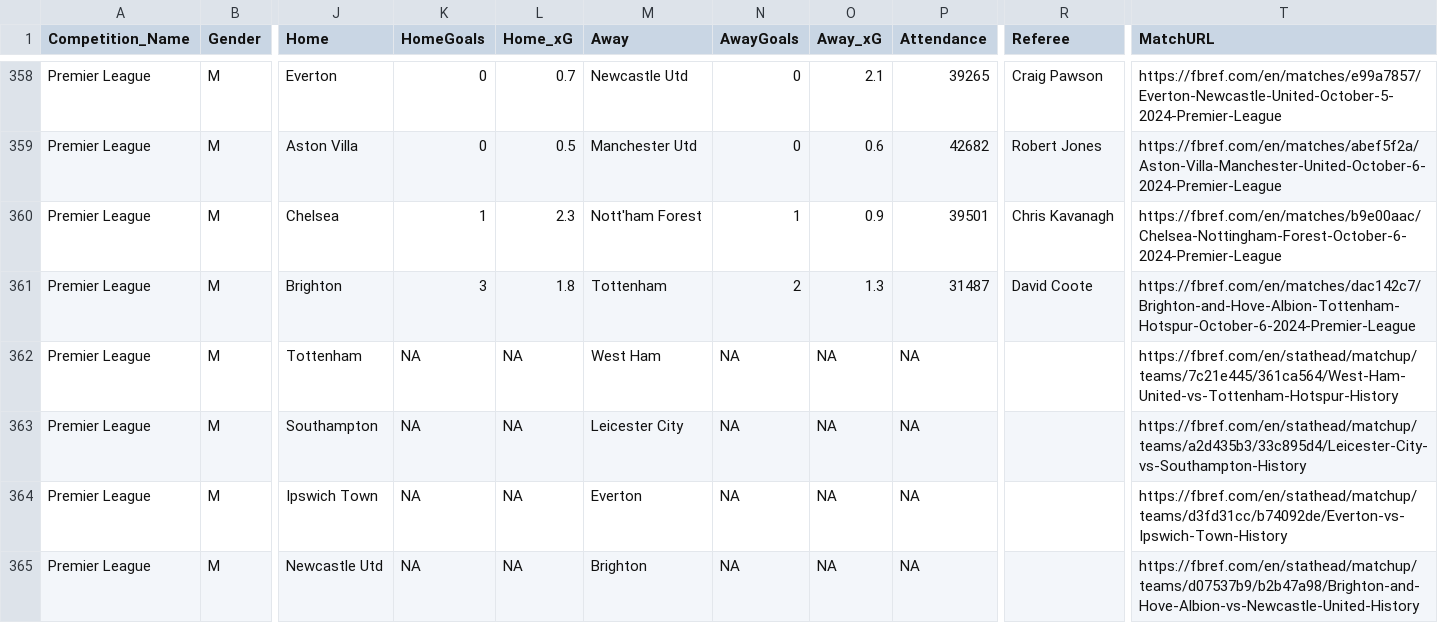
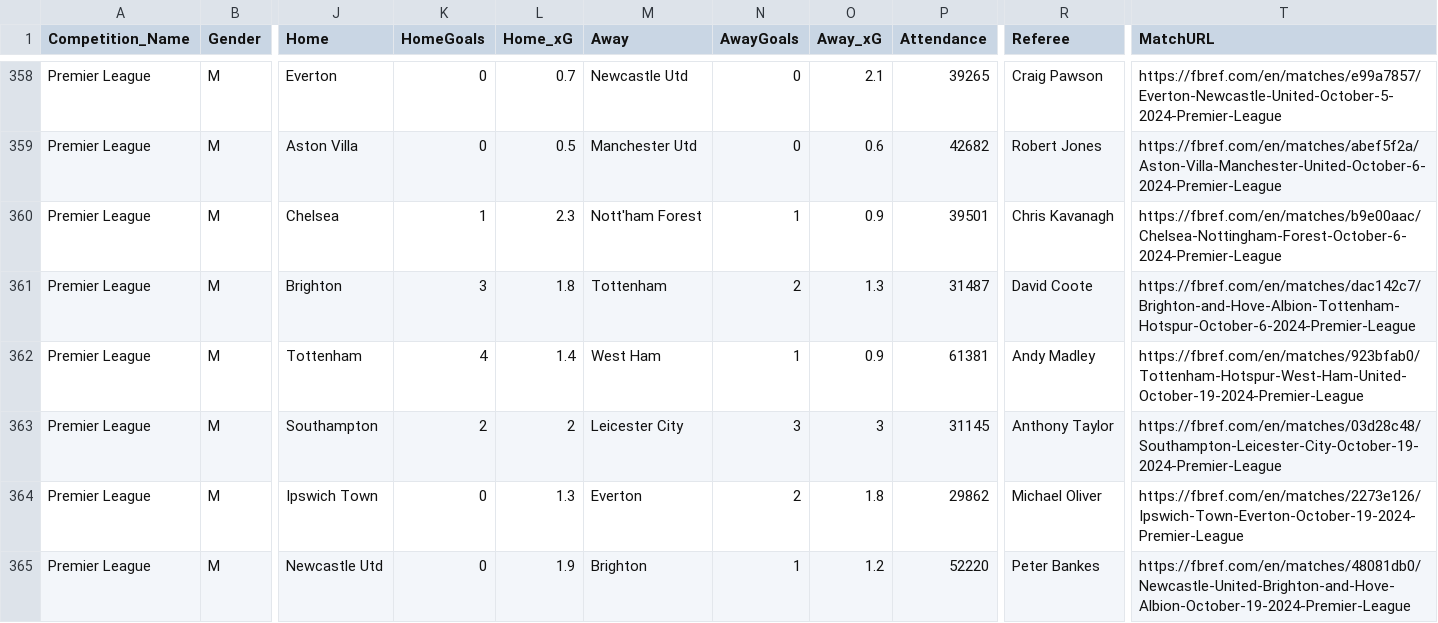
Before and after one commit to steodose/club-elo, a CSV file: matches_all_leagues.csv, drawn as a sheet; only a part is shown, gaps mark what is left out; the diff covers the shown part only; the diff names each change by its address in the sheet, - before the commit and + after, or states it on an @@ line.

```diff
--- a/matches_all_leagues.csv
+++ b/matches_all_leagues.csv
-K362 (HomeGoals): NA
+K362 (HomeGoals): 4
-L362 (Home_xG): NA
+L362 (Home_xG): 1.4
-N362 (AwayGoals): NA
+N362 (AwayGoals): 1
-O362 (Away_xG): NA
+O362 (Away_xG): 0.9
-P362 (Attendance): NA
+P362 (Attendance): 61381
-R362 (Referee): (empty)
+R362 (Referee): Andy Madley
-T362 (MatchURL): https://fbref.com/en/stathead/matchup/teams/7c21e445/361ca564/West-Ham-United-vs-Tottenham-Hotspur-History
+T362 (MatchURL): https://fbref.com/en/matches/923bfab0/Tottenham-Hotspur-West-Ham-United-October-19-2024-Premier-League
-K363 (HomeGoals): NA
+K363 (HomeGoals): 2
-L363 (Home_xG): NA
+L363 (Home_xG): 2
-N363 (AwayGoals): NA
+N363 (AwayGoals): 3
-O363 (Away_xG): NA
+O363 (Away_xG): 3
-P363 (Attendance): NA
+P363 (Attendance): 31145
-R363 (Referee): (empty)
+R363 (Referee): Anthony Taylor
-T363 (MatchURL): https://fbref.com/en/stathead/matchup/teams/a2d435b3/33c895d4/Leicester-City-vs-Southampton-History
+T363 (MatchURL): https://fbref.com/en/matches/03d28c48/Southampton-Leicester-City-October-19-2024-Premier-League
-K364:K365 (HomeGoals): NA
+K364:K365 (HomeGoals): 0
-L364 (Home_xG): NA
+L364 (Home_xG): 1.3
-N364 (AwayGoals): NA
+N364 (AwayGoals): 2
-O364 (Away_xG): NA
+O364 (Away_xG): 1.8
-P364 (Attendance): NA
+P364 (Attendance): 29862
-R364 (Referee): (empty)
+R364 (Referee): Michael Oliver
-T364 (MatchURL): https://fbref.com/en/stathead/matchup/teams/d3fd31cc/b74092de/Everton-vs-Ipswich-Town-History
+T364 (MatchURL): https://fbref.com/en/matches/2273e126/Ipswich-Town-Everton-October-19-2024-Premier-League
-L365 (Home_xG): NA
+L365 (Home_xG): 1.9
-N365 (AwayGoals): NA
+N365 (AwayGoals): 1
-O365 (Away_xG): NA
+O365 (Away_xG): 1.2
-P365 (Attendance): NA
+P365 (Attendance): 52220
-R365 (Referee): (empty)
+R365 (Referee): Peter Bankes
-T365 (MatchURL): https://fbref.com/en/stathead/matchup/teams/d07537b9/b2b47a98/Brighton-and-Hove-Albion-vs-Newcastle-United-History
+T365 (MatchURL): https://fbref.com/en/matches/48081db0/Newcastle-United-Brighton-and-Hove-Albion-October-19-2024-Premier-League
```
Also changed, not shown: 154 edited cells elsewhere in this file.
